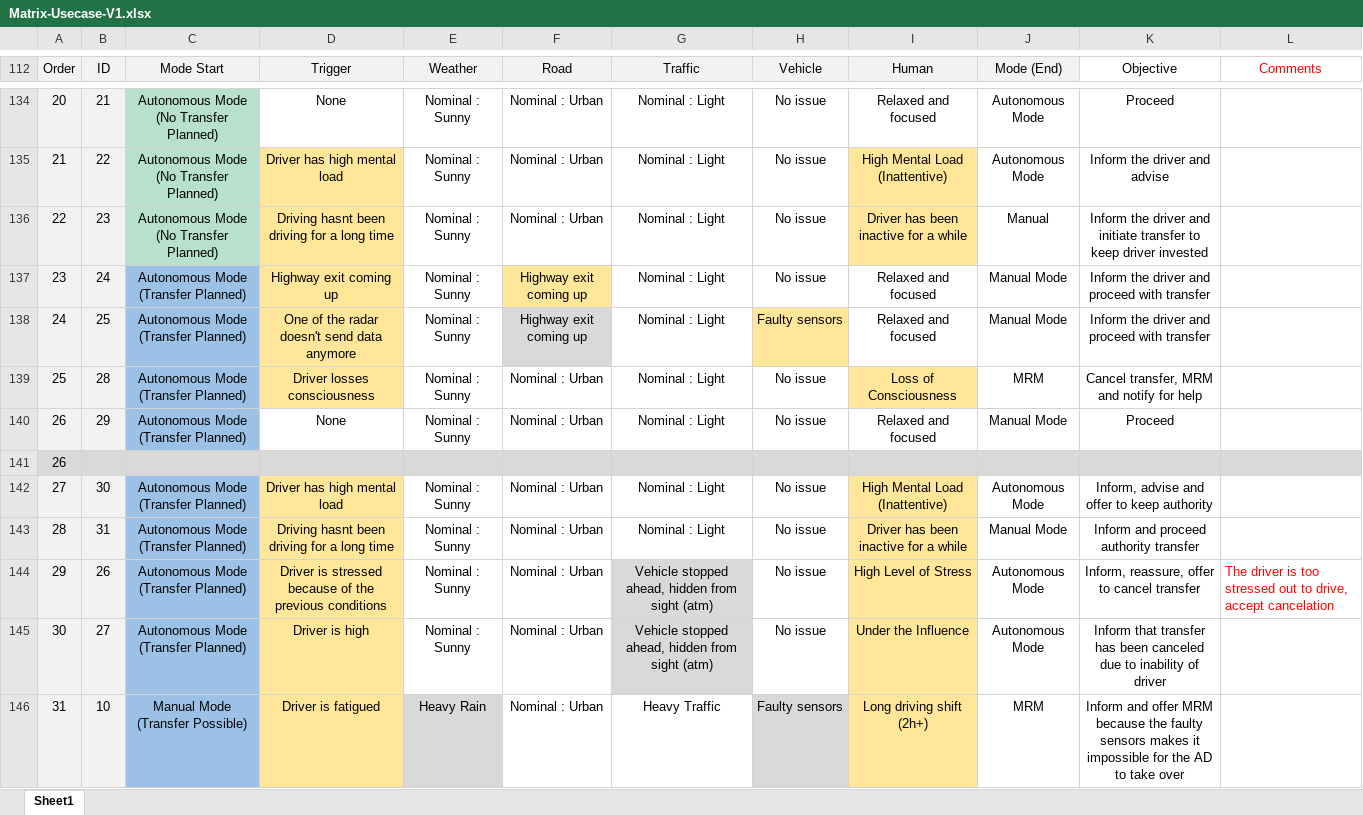
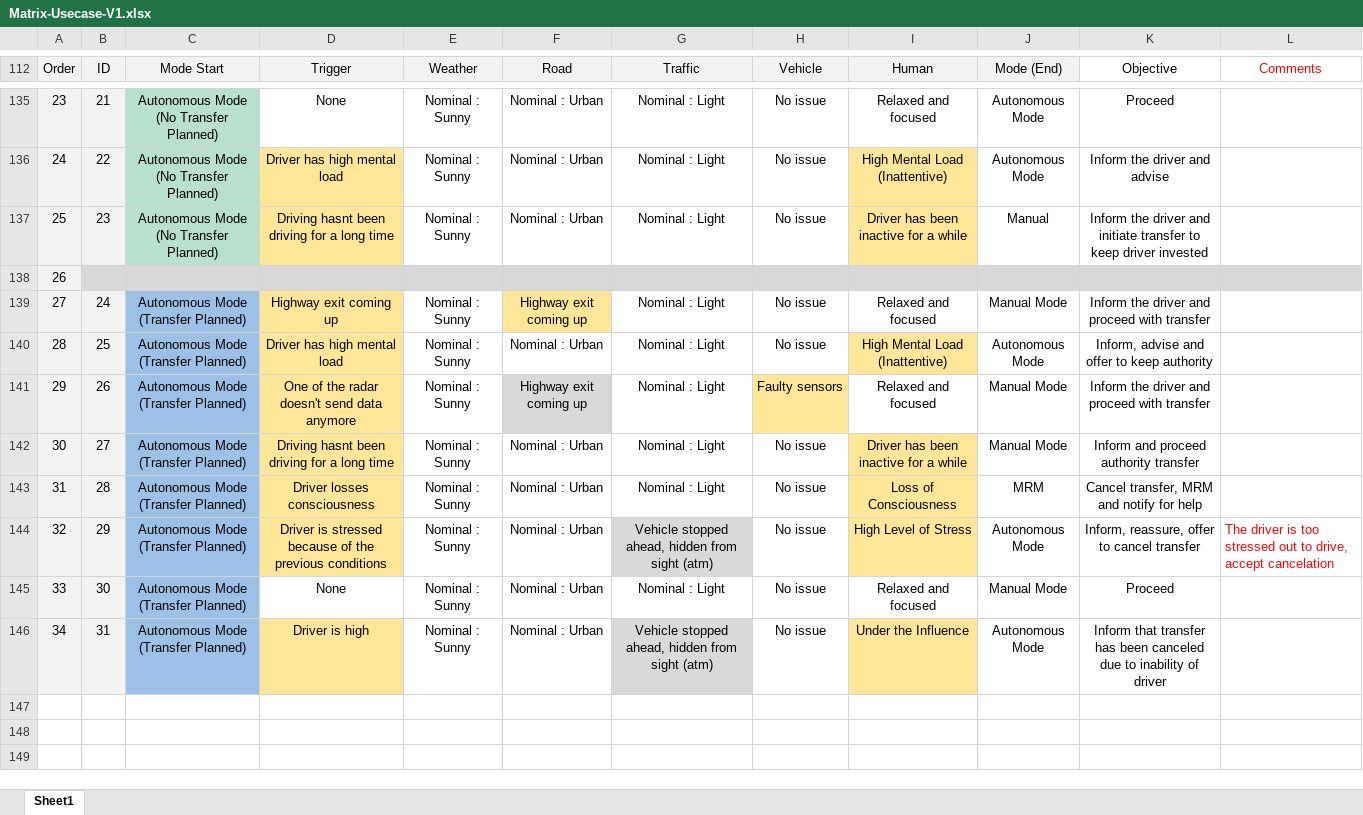
Before and after one commit to Viince06/TER_Safety_ADAVEC, an Excel workbook: Matrix-Usecase-V1.xlsx, sheet Sheet1, drawn as a sheet; only a part is shown, gaps mark what is left out; values as stored, in another font and other column widths than the file's, no borders; conditional formats and table styles not drawn; removed rows and columns are numbered as before the commit, all else as after; the diff covers the shown part only; the diff names each change by its address in the sheet, - before the commit and + after, or states it on an @@ line.

```diff
--- a/Matrix-Usecase-V1.xlsx (sheet Sheet1)
+++ b/Matrix-Usecase-V1.xlsx (sheet Sheet1)
-A135 (Order): 20
+A135 (Order): 23
-A136 (Order): 21
+A136 (Order): 24
-A137 (Order): 22
+A137 (Order): 25
-row 137: 23 | 24 | Autonomous Mode (Transfer Planned) | Highway exit coming up | Nominal : Sunny | Highway exit coming up | Nominal : Light | No issue | Relaxed and focused | Manual Mode | Inform the driver and proceed with transfer
-row 138: 24 | 25 | Autonomous Mode (Transfer Planned) | One of the radar doesn't send data anymore | Nominal : Sunny | Highway exit coming up | Nominal : Light | Faulty sensors | Relaxed and focused | Manual Mode | Inform the driver and proceed with transfer
-row 139: 25 | 28 | Autonomous Mode (Transfer Planned) | Driver losses consciousness | Nominal : Sunny | Nominal : Urban | Nominal : Light | No issue | Loss of Consciousness | MRM | Cancel transfer, MRM and notify for help
-row 140: 26 | 29 | Autonomous Mode (Transfer Planned) | None | Nominal : Sunny | Nominal : Urban | Nominal : Light | No issue | Relaxed and focused | Manual Mode | Proceed
-A138 fill: #D9D9D9
+A138 fill: #F2F2F2
+row 139: 27 | 24 | Autonomous Mode (Transfer Planned) | Highway exit coming up | Nominal : Sunny | Highway exit coming up | Nominal : Light | No issue | Relaxed and focused | Manual Mode | Inform the driver and proceed with transfer
-A140 (Order): 27
+A140 (Order): 28
-B140 (ID): 30
+B140 (ID): 25
-row 143: 28 | 31 | Autonomous Mode (Transfer Planned) | Driving hasnt been driving for a long time | Nominal : Sunny | Nominal : Urban | Nominal : Light | No issue | Driver has been inactive for a while | Manual Mode | Inform and proceed authority transfer
-D141 (Trigger): Driver is stressed because of the previous conditions
+D141 (Trigger): One of the radar doesn't send data anymore
-F141 (Road): Nominal : Urban
+F141 (Road): Highway exit coming up
-F141 fill: none
+F141 fill: #D9D9D9
-G141:G142 (Traffic): Vehicle stopped ahead, hidden from sight (atm)
+G141:G142 (Traffic): Nominal : Light
-G141:G142 fill: #D9D9D9
+G141:G142 fill: none
-H141 (Vehicle): No issue
+H141 (Vehicle): Faulty sensors
-H141 fill: none
+H141 fill: #FFE699
-I141 (Human): High Level of Stress
+I141 (Human): Relaxed and focused
-I141 fill: #FFE699
+I141 fill: none
-J141:J142 (Mode (End)): Autonomous Mode
+J141:J142 (Mode (End)): Manual Mode
-K141 (Objective): Inform, reassure, offer to cancel transfer
+K141 (Objective): Inform the driver and proceed with transfer
-L141 (Comments): The driver is too stressed out to drive, accept cancelation
+L141 (Comments): (empty)
-D142 (Trigger): Driver is high
+D142 (Trigger): Driving hasnt been driving for a long time
-I142 (Human): Under the Influence
+I142 (Human): Driver has been inactive for a while
-K142 (Objective): Inform that transfer has been canceled due to inability of driver
+K142 (Objective): Inform and proceed authority transfer
-row 146: 31 | 10 | Manual Mode (Transfer Possible) | Driver is fatigued | Heavy Rain | Nominal : Urban | Heavy Traffic | Faulty sensors | Long driving shift (2h+) | MRM | Inform and offer MRM because the faulty sensors makes it impossible for the AD to take over
+row 143: 31 | 28 | Autonomous Mode (Transfer Planned) | Driver losses consciousness | Nominal : Sunny | Nominal : Urban | Nominal : Light | No issue | Loss of Consciousness | MRM | Cancel transfer, MRM and notify for help
+row 144: 32 | 29 | Autonomous Mode (Transfer Planned) | Driver is stressed because of the previous conditions | Nominal : Sunny | Nominal : Urban | Vehicle stopped ahead, hidden from sight (atm) | No issue | High Level of Stress | Autonomous Mode | Inform, reassure, offer to cancel transfer | The driver is too stressed out to drive, accept cancelation
+row 145: 33 | 30 | Autonomous Mode (Transfer Planned) | None | Nominal : Sunny | Nominal : Urban | Nominal : Light | No issue | Relaxed and focused | Manual Mode | Proceed
+row 146: 34 | 31 | Autonomous Mode (Transfer Planned) | Driver is high | Nominal : Sunny | Nominal : Urban | Vehicle stopped ahead, hidden from sight (atm) | No issue | Under the Influence | Autonomous Mode | Inform that transfer has been canceled due to inability of driver
```
Also changed, not shown: 5 added rows, 4 removed rows, 20 edited cells and cell formats elsewhere in this sheet, formulas that keep their value, 28 other files.
